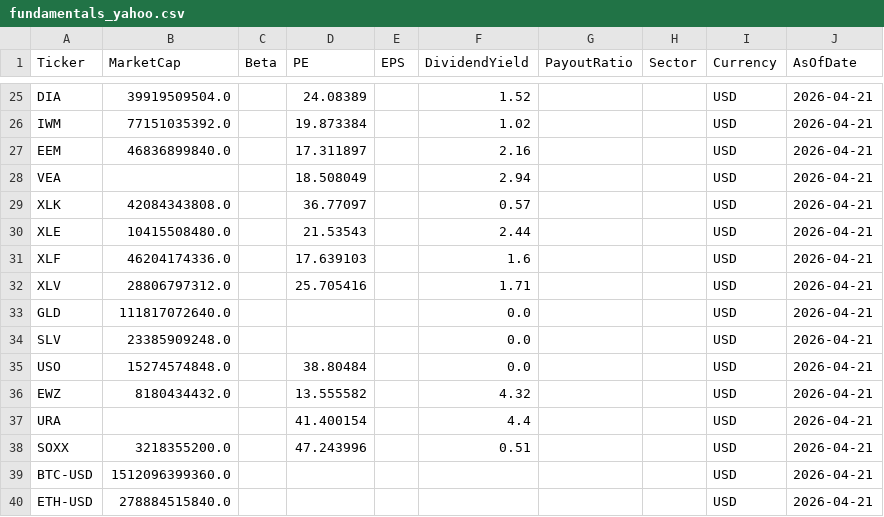
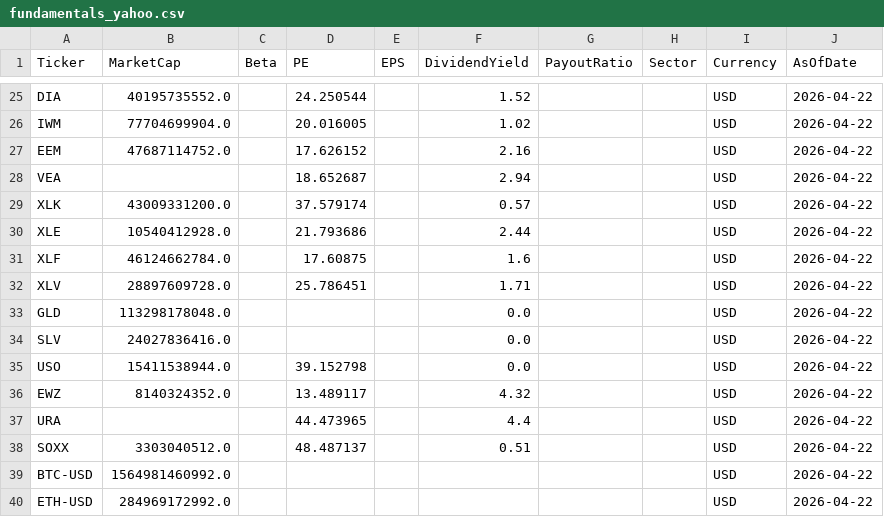
Before and after one commit to jpzingoni/stocks-market, a CSV file: fundamentals_yahoo.csv, drawn as a sheet; only a part is shown, gaps mark what is left out; the diff covers the shown part only; the diff names each change by its address in the sheet, - before the commit and + after, or states it on an @@ line.

```diff
--- a/fundamentals_yahoo.csv
+++ b/fundamentals_yahoo.csv
-B25 (MarketCap): 39919509504.0
+B25 (MarketCap): 40195735552.0
-D25 (PE): 24.08389
+D25 (PE): 24.250544
-J25:J40 (AsOfDate): 2026-04-21
+J25:J40 (AsOfDate): 2026-04-22
-B26 (MarketCap): 77151035392.0
+B26 (MarketCap): 77704699904.0
-D26 (PE): 19.873384
+D26 (PE): 20.016005
-B27 (MarketCap): 46836899840.0
+B27 (MarketCap): 47687114752.0
-D27 (PE): 17.311897
+D27 (PE): 17.626152
-D28 (PE): 18.508049
+D28 (PE): 18.652687
-B29 (MarketCap): 42084343808.0
+B29 (MarketCap): 43009331200.0
-D29 (PE): 36.77097
+D29 (PE): 37.579174
-B30 (MarketCap): 10415508480.0
+B30 (MarketCap): 10540412928.0
-D30 (PE): 21.53543
+D30 (PE): 21.793686
-B31 (MarketCap): 46204174336.0
+B31 (MarketCap): 46124662784.0
-D31 (PE): 17.639103
+D31 (PE): 17.60875
-B32 (MarketCap): 28806797312.0
+B32 (MarketCap): 28897609728.0
-D32 (PE): 25.705416
+D32 (PE): 25.786451
-B33 (MarketCap): 111817072640.0
+B33 (MarketCap): 113298178048.0
-B34 (MarketCap): 23385909248.0
+B34 (MarketCap): 24027836416.0
-B35 (MarketCap): 15274574848.0
+B35 (MarketCap): 15411538944.0
-D35 (PE): 38.80484
+D35 (PE): 39.152798
-B36 (MarketCap): 8180434432.0
+B36 (MarketCap): 8140324352.0
-D36 (PE): 13.555582
+D36 (PE): 13.489117
-D37 (PE): 41.400154
+D37 (PE): 44.473965
-B38 (MarketCap): 3218355200.0
+B38 (MarketCap): 3303040512.0
-D38 (PE): 47.243996
+D38 (PE): 48.487137
-B39 (MarketCap): 1512096399360.0
+B39 (MarketCap): 1564981460992.0
-B40 (MarketCap): 278884515840.0
+B40 (MarketCap): 284969172992.0
```
Also changed, not shown: 85 edited cells elsewhere in this file, income_statement_yahoo.csv.
